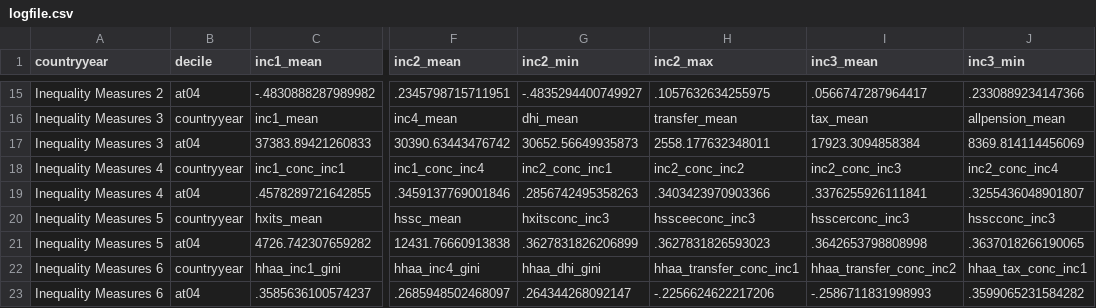
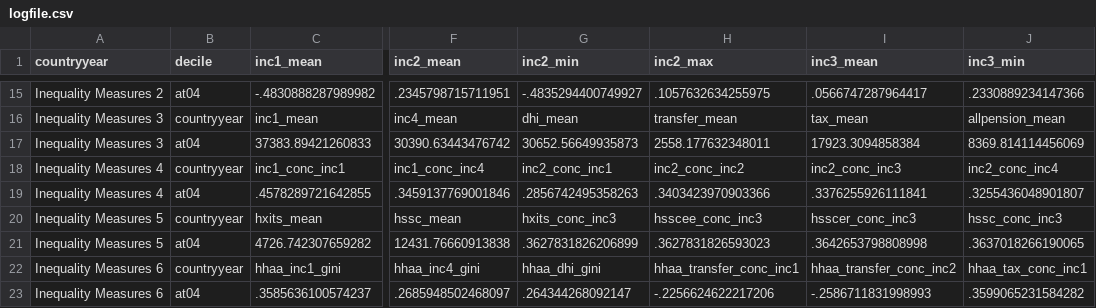
Before and after one commit to matthewolckers/lis-tax-transfer, a CSV file: Stata/log/logfile.csv, drawn as a sheet; only a part is shown, gaps mark what is left out; the diff names each change by its address in the sheet, - before the commit and + after, or states it on an @@ line.

Commit message:
Correct conc typo
All the concentration coefficient variables have an underscore before conc except a few variables. I corrected this typo, which meant updating all the do files and datasets.

```diff
--- a/Stata/log/logfile.csv
+++ b/Stata/log/logfile.csv
-G20 (inc2_min): hxitsconc_inc3
+G20 (inc2_min): hxits_conc_inc3
-H20 (inc2_max): hssceeconc_inc3
+H20 (inc2_max): hsscee_conc_inc3
-I20 (inc3_mean): hsscerconc_inc3
+I20 (inc3_mean): hsscer_conc_inc3
-J20 (inc3_min): hsscconc_inc3
+J20 (inc3_min): hssc_conc_inc3
```
Also changed, not shown: 11 other files.
